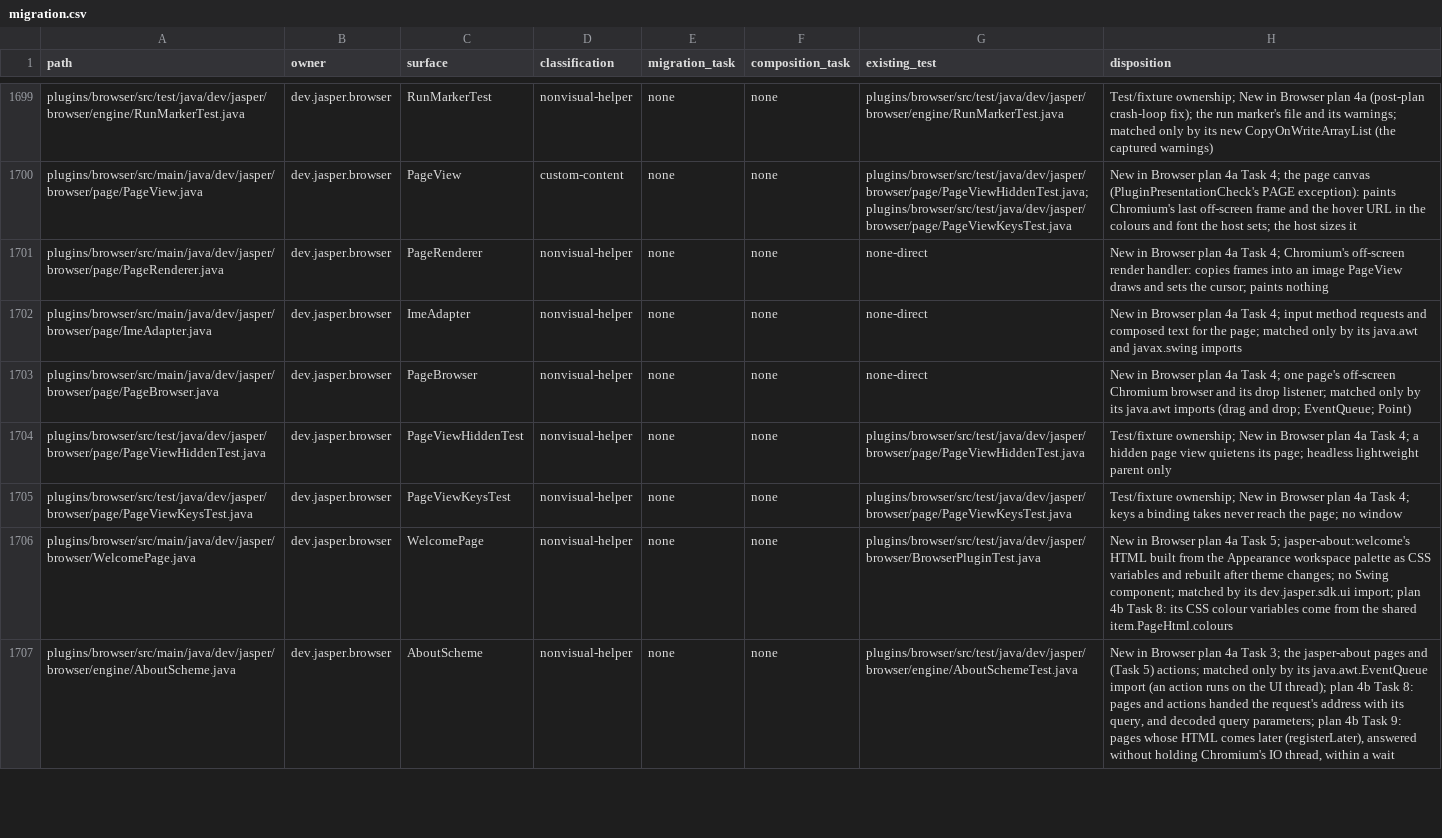
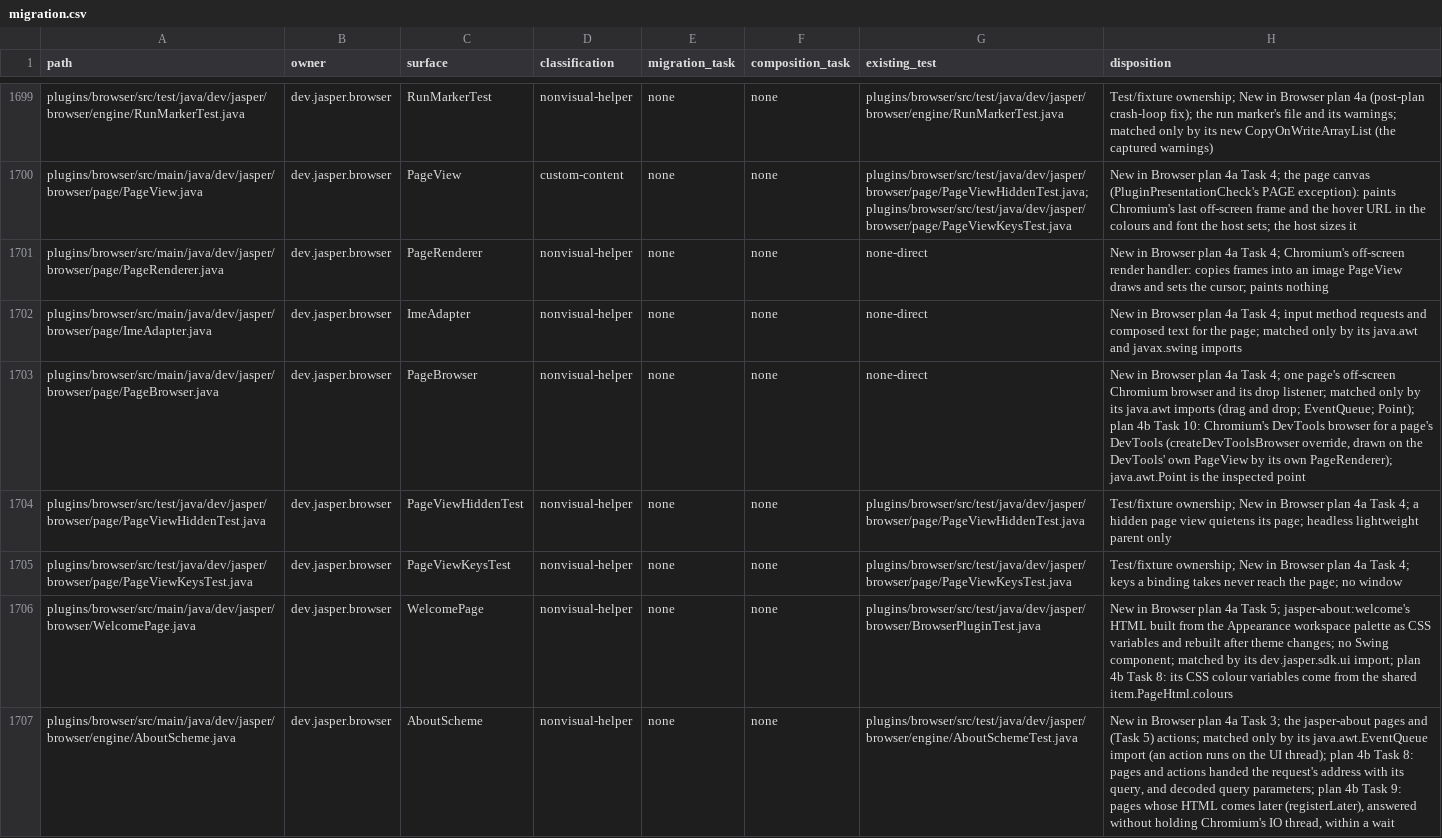
Before and after one commit to an0nn30/Jasper, a CSV file: docs/design/theme-engine/migration.csv, drawn as a sheet; only a part is shown, gaps mark what is left out; the diff covers the shown part only.

```diff
--- a/docs/design/theme-engine/migration.csv
+++ b/docs/design/theme-engine/migration.csv
@@ -1702,3 +1702,3 @@ plugins/browser/src/main/java/dev/jasper/browser/page/PageRenderer.java,dev.jasp
 plugins/browser/src/main/java/dev/jasper/browser/page/ImeAdapter.java,dev.jasper.browser,ImeAdapter,nonvisual-helper,none,none,none-direct,New in Browser plan 4a Task 4; input method requests and composed text for the page; matched only by its java.awt and javax.swing imports
-plugins/browser/src/main/java/dev/jasper/browser/page/PageBrowser.java,dev.jasper.browser,PageBrowser,nonvisual-helper,none,none,none-direct,New in Browser plan 4a Task 4; one page's off-screen Chromium browser and its drop listener; matched only by its java.awt imports (drag and drop; EventQueue; Point)
+plugins/browser/src/main/java/dev/jasper/browser/page/PageBrowser.java,dev.jasper.browser,PageBrowser,nonvisual-helper,none,none,none-direct,"New in Browser plan 4a Task 4; one page's off-screen Chromium browser and its drop listener; matched only by its java.awt imports (drag and drop; EventQueue; Point); plan 4b Task 10: Chromium's DevTools browser for a page's DevTools (createDevToolsBrowser override, drawn on the DevTools' own PageView by its own PageRenderer); java.awt.Point is the inspected point"
 plugins/browser/src/test/java/dev/jasper/browser/page/PageViewHiddenTest.java,dev.jasper.browser,PageViewHiddenTest,nonvisual-helper,none,none,plugins/browser/src/test/java/dev/jasper/browser/page/PageViewHiddenTest.java,Test/fixture ownership; New in Browser plan 4a Task 4; a hidden page view quietens its page; headless lightweight parent only
```
Also changed, not shown: 3 added rows and 5 edited cells elsewhere in this file, 14 other files.
